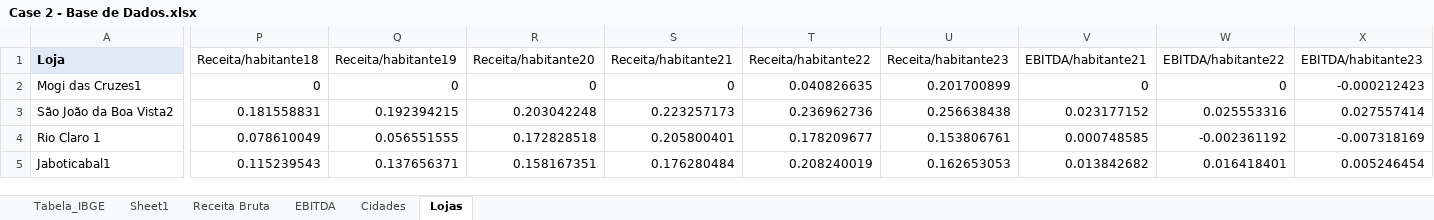
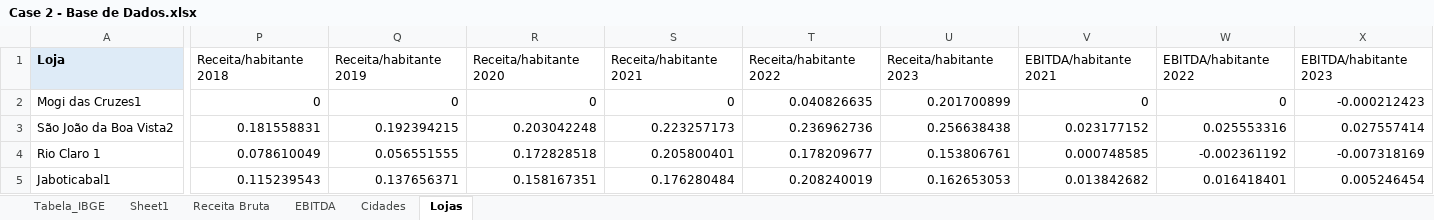
Before and after one commit to Joaotp75/Hipot-tico-Mercados, an Excel workbook: Case 2 - Base de Dados.xlsx, sheet Lojas, drawn as a sheet; only a part is shown, gaps mark what is left out; values as stored, in another font and other column widths than the file's, no borders; the diff covers the shown part only; the diff names each change by its address in the sheet, - before the commit and + after, or states it on an @@ line.

Commit message:
Add files via upload

```diff
--- a/Case 2 - Base de Dados.xlsx (sheet Lojas)
+++ b/Case 2 - Base de Dados.xlsx (sheet Lojas)
-P1: Receita/habitante18
+P1: Receita/habitante 2018
-Q1: Receita/habitante19
+Q1: Receita/habitante 2019
-R1: Receita/habitante20
+R1: Receita/habitante 2020
-S1: Receita/habitante21
+S1: Receita/habitante 2021
-T1: Receita/habitante22
+T1: Receita/habitante 2022
-U1: Receita/habitante23
+U1: Receita/habitante 2023
-V1: EBITDA/habitante21
+V1: EBITDA/habitante 2021
-W1: EBITDA/habitante22
+W1: EBITDA/habitante 2022
-X1: EBITDA/habitante23
+X1: EBITDA/habitante 2023
```
Also changed, not shown: 12 edited cells elsewhere in this sheet, sheet Cidades.
